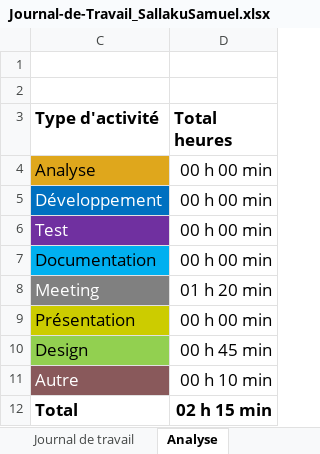
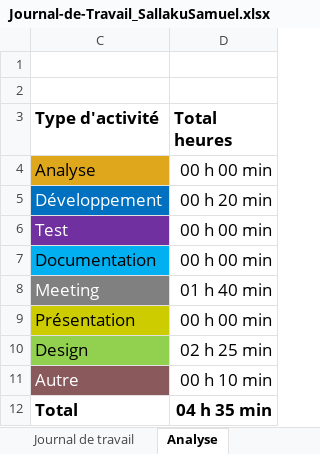
Before and after one commit to samumuku/P_MOBILE-PassionLecture-SamSallaku, an Excel workbook: doc/Journal-de-Travail_SallakuSamuel.xlsx, sheet Analyse, drawn as a sheet; values as stored, in another font and other column widths than the file's, no borders; charts and pictures not drawn; the diff names each change by its address in the sheet, - before the commit and + after, or states it on an @@ line.

```diff
--- a/doc/Journal-de-Travail_SallakuSamuel.xlsx (sheet Analyse)
+++ b/doc/Journal-de-Travail_SallakuSamuel.xlsx (sheet Analyse)
-D5 (Total heures): 00 h 00 min
+D5 (Total heures): 00 h 20 min
-D8 (Total heures): 01 h 20 min
+D8 (Total heures): 01 h 40 min
-D10 (Total heures): 00 h 45 min
+D10 (Total heures): 02 h 25 min
-D12 (Total heures): 02 h 15 min
+D12 (Total heures): 04 h 35 min
```
Also changed, not shown: sheet Journal de travail, hidden cells, charts or pictures, 22 other files.
